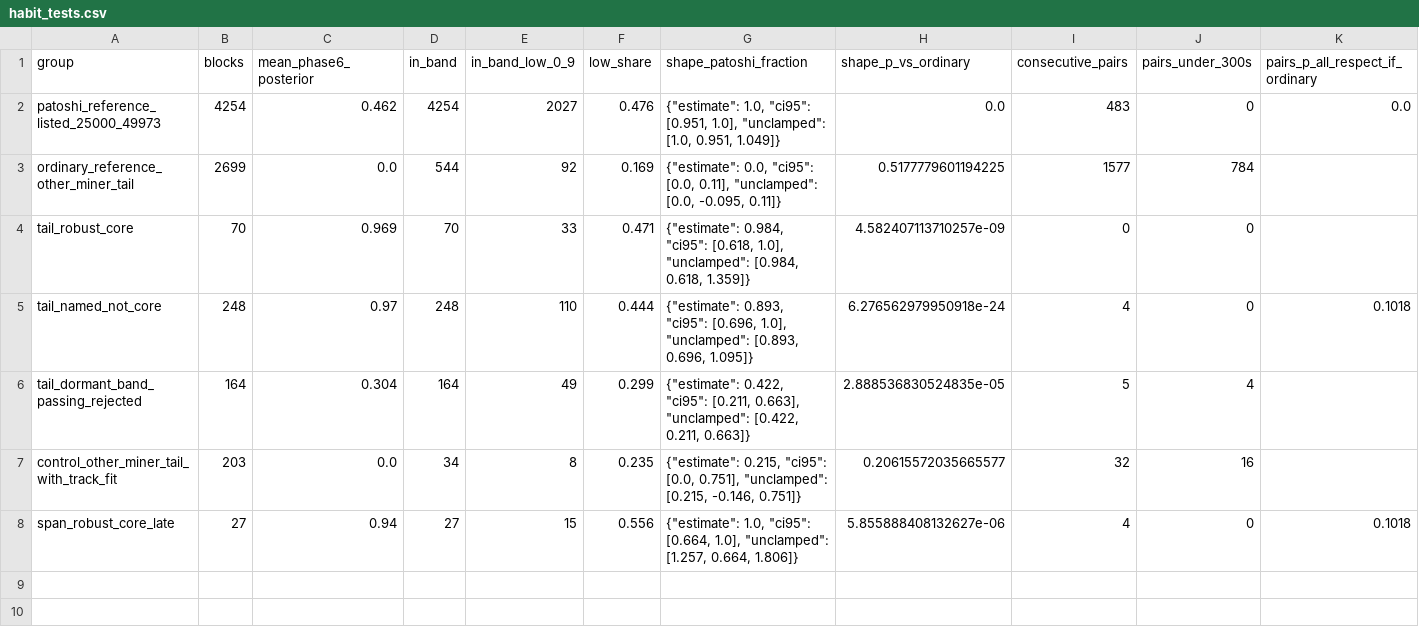
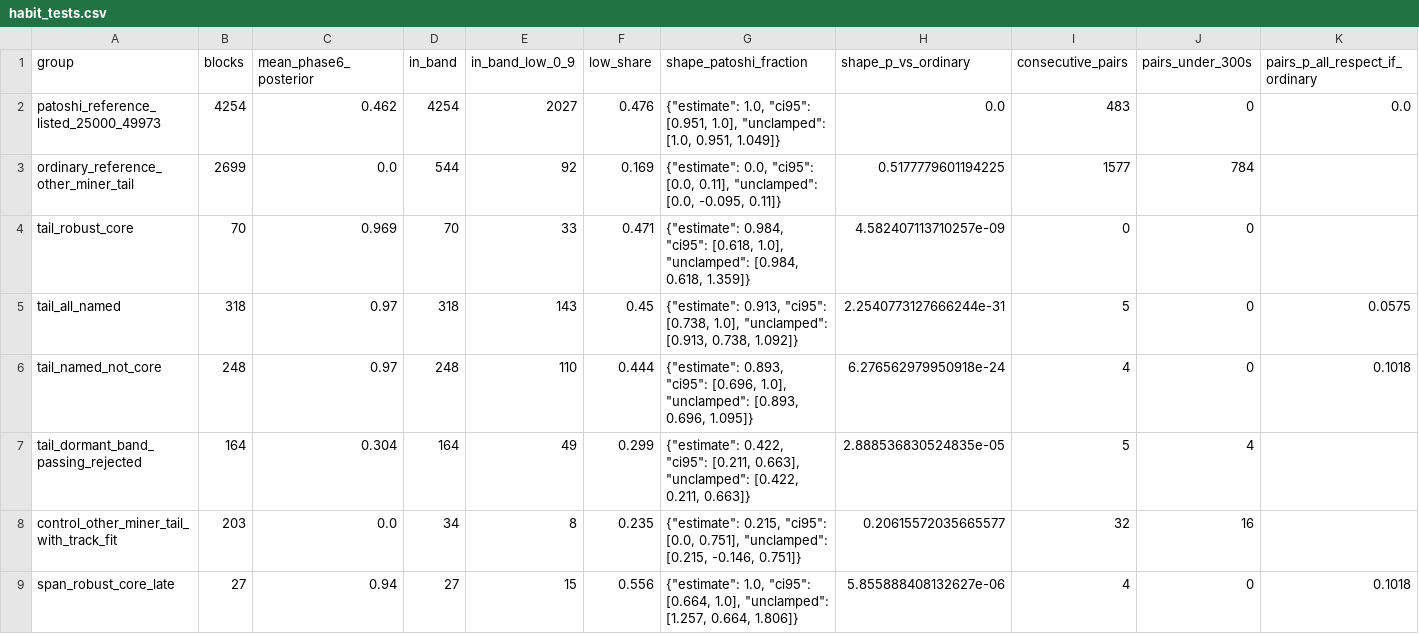
Before and after one commit to AppleLamps/patoshi-addresses, a CSV file: analysis/phase7/habit_tests.csv, drawn as a sheet; only a part is shown; rows hold the shown columns only; the diff names each change by its address in the sheet, - before the commit and + after, or states it on an @@ line.

```diff
--- a/analysis/phase7/habit_tests.csv
+++ b/analysis/phase7/habit_tests.csv
+row 5: tail_all_named | 318 | 0.97 | 318 | 143 | 0.45 | {"estimate": 0.913, "ci95": [0.738, 1.0], "unclamped": [0.913, 0.738, 1.092]} | 2.2540773127666244e-31 | 5 | 0 | 0.0575
```
Also changed, not shown: 5 other files.
